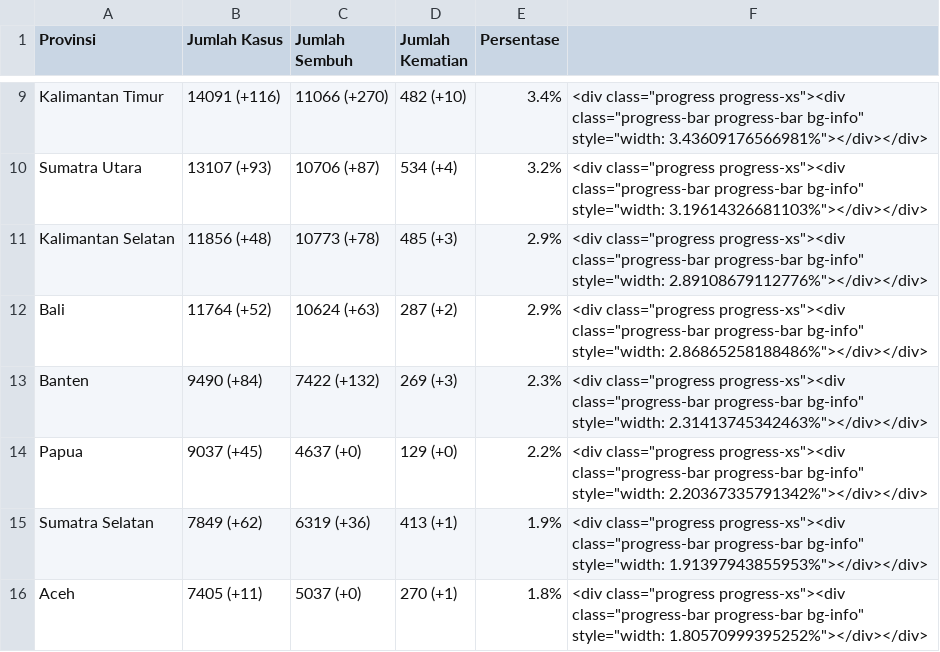
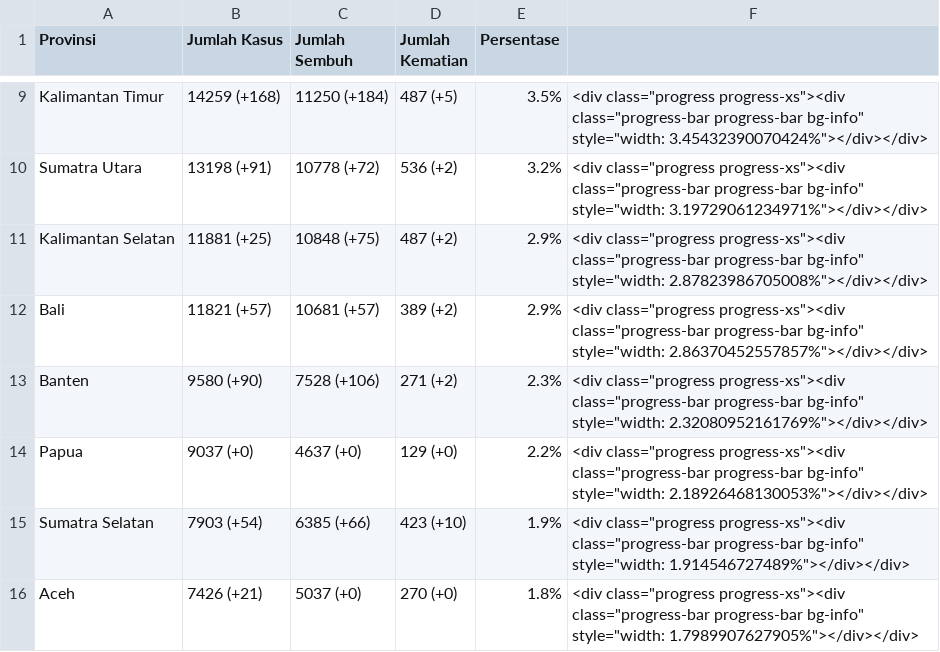
Before and after one commit to idilhaq/covid19ID, a CSV file: province_data.csv, drawn as a sheet; only a part is shown, gaps mark what is left out; the diff covers the shown part only; the diff names each change by its address in the sheet, - before the commit and + after, or states it on an @@ line.

```diff
--- a/province_data.csv
+++ b/province_data.csv
-B9 (Jumlah Kasus): 14091 (+116)
+B9 (Jumlah Kasus): 14259 (+168)
-C9 (Jumlah Sembuh): 11066 (+270)
+C9 (Jumlah Sembuh): 11250 (+184)
-D9 (Jumlah Kematian): 482 (+10)
+D9 (Jumlah Kematian): 487 (+5)
-E9 (Persentase): 3.4%
+E9 (Persentase): 3.5%
-F9: …bg-info" style="width: 3.43609176566981%"></div></div>
+F9: …bg-info" style="width: 3.45432390070424%"></div></div>
-B10 (Jumlah Kasus): 13107 (+93)
+B10 (Jumlah Kasus): 13198 (+91)
-C10 (Jumlah Sembuh): 10706 (+87)
+C10 (Jumlah Sembuh): 10778 (+72)
-D10 (Jumlah Kematian): 534 (+4)
+D10 (Jumlah Kematian): 536 (+2)
-F10: …bg-info" style="width: 3.19614326681103%"></div></div>
+F10: …bg-info" style="width: 3.19729061234971%"></div></div>
-B11 (Jumlah Kasus): 11856 (+48)
+B11 (Jumlah Kasus): 11881 (+25)
-C11 (Jumlah Sembuh): 10773 (+78)
+C11 (Jumlah Sembuh): 10848 (+75)
-D11 (Jumlah Kematian): 485 (+3)
+D11 (Jumlah Kematian): 487 (+2)
-F11: …bg-info" style="width: 2.89108679112776%"></div></div>
+F11: …bg-info" style="width: 2.87823986705008%"></div></div>
-B12 (Jumlah Kasus): 11764 (+52)
+B12 (Jumlah Kasus): 11821 (+57)
-C12 (Jumlah Sembuh): 10624 (+63)
+C12 (Jumlah Sembuh): 10681 (+57)
-D12 (Jumlah Kematian): 287 (+2)
+D12 (Jumlah Kematian): 389 (+2)
-F12: …bg-info" style="width: 2.86865258188486%"></div></div>
+F12: …bg-info" style="width: 2.86370452557857%"></div></div>
-B13 (Jumlah Kasus): 9490 (+84)
+B13 (Jumlah Kasus): 9580 (+90)
-C13 (Jumlah Sembuh): 7422 (+132)
+C13 (Jumlah Sembuh): 7528 (+106)
-D13 (Jumlah Kematian): 269 (+3)
+D13 (Jumlah Kematian): 271 (+2)
-F13: …bg-info" style="width: 2.31413745342463%"></div></div>
+F13: …bg-info" style="width: 2.32080952161769%"></div></div>
-B14 (Jumlah Kasus): 9037 (+45)
+B14 (Jumlah Kasus): 9037 (+0)
-F14: …bg-info" style="width: 2.20367335791342%"></div></div>
+F14: …bg-info" style="width: 2.18926468130053%"></div></div>
-B15 (Jumlah Kasus): 7849 (+62)
+B15 (Jumlah Kasus): 7903 (+54)
-C15 (Jumlah Sembuh): 6319 (+36)
+C15 (Jumlah Sembuh): 6385 (+66)
-D15 (Jumlah Kematian): 413 (+1)
+D15 (Jumlah Kematian): 423 (+10)
-F15: …bg-info" style="width: 1.91397943855953%"></div></div>
+F15: …bg-info" style="width: 1.914546727489%"></div></div>
-B16 (Jumlah Kasus): 7405 (+11)
+B16 (Jumlah Kasus): 7426 (+21)
-D16 (Jumlah Kematian): 270 (+1)
+D16 (Jumlah Kematian): 270 (+0)
-F16: …bg-info" style="width: 1.80570999395252%"></div></div>
+F16: …bg-info" style="width: 1.7989907627905%"></div></div>
```
Also changed, not shown: 93 edited cells elsewhere in this file, 2 other files.
